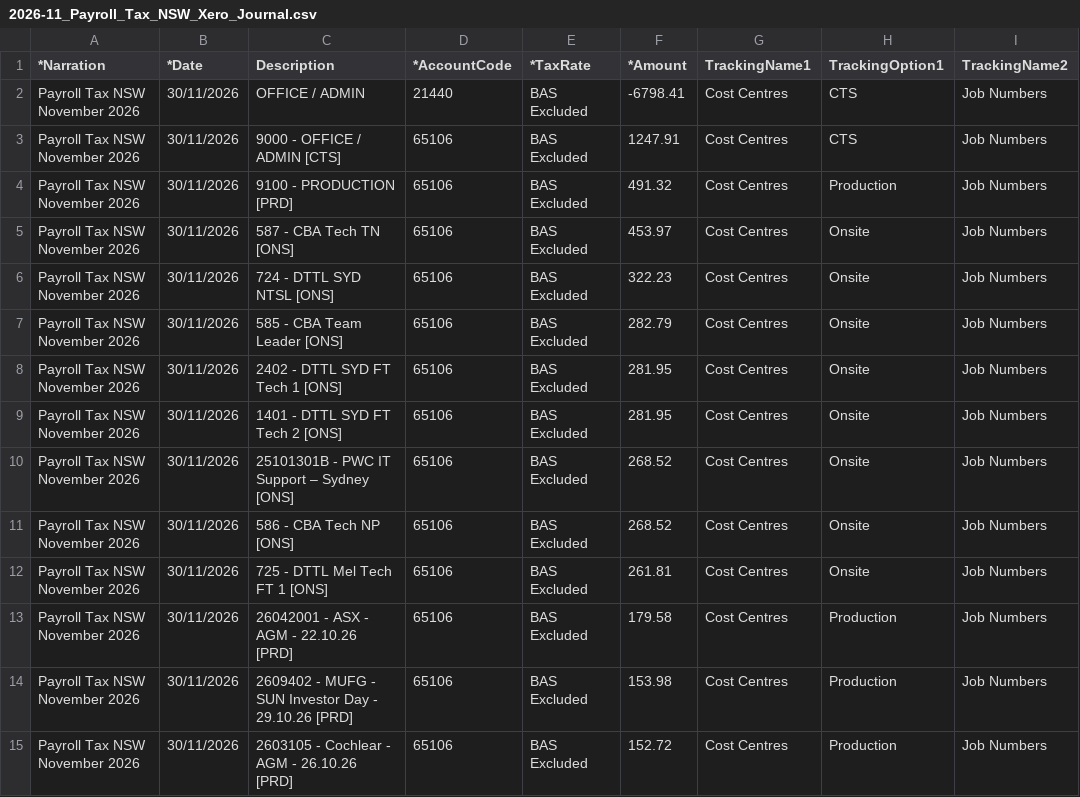
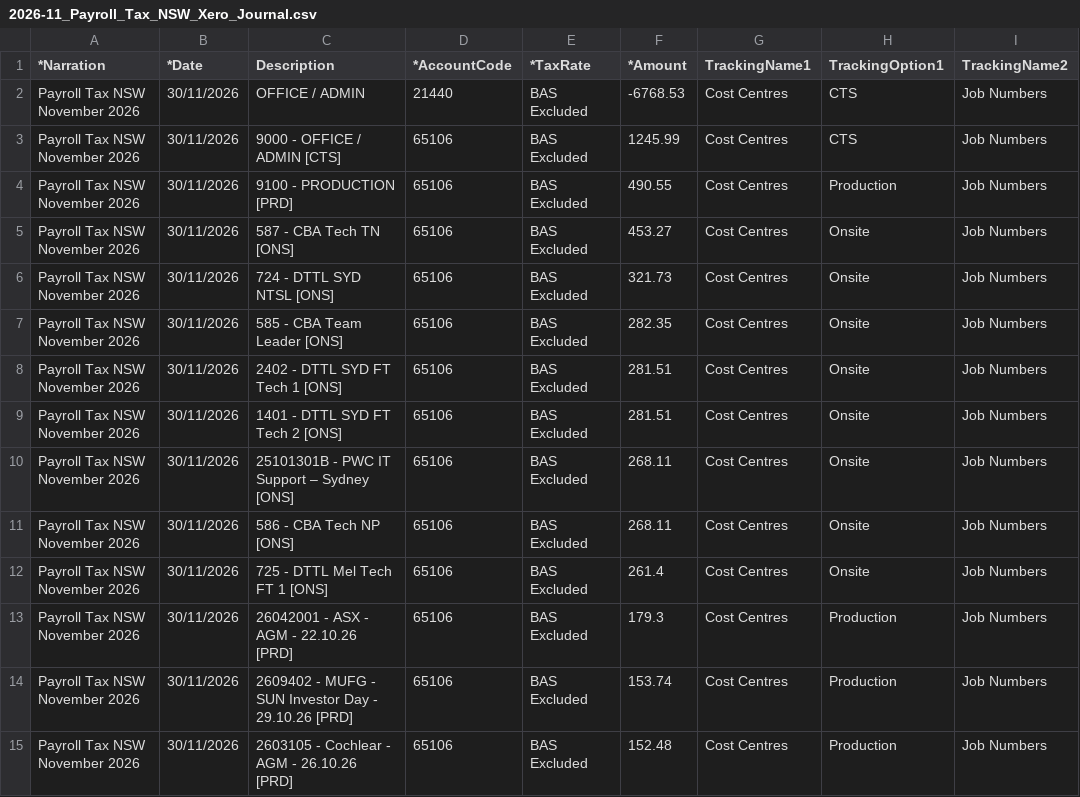
Before and after one commit to WesleyNelson-O33/Claude, a CSV file: ptax/2026-11_Payroll_Tax_NSW_Xero_Journal.csv, drawn as a sheet; only a part is shown; the diff covers the shown part only; the diff names each change by its address in the sheet, - before the commit and + after, or states it on an @@ line.

```diff
--- a/ptax/2026-11_Payroll_Tax_NSW_Xero_Journal.csv
+++ b/ptax/2026-11_Payroll_Tax_NSW_Xero_Journal.csv
-F2 (*Amount): -6798.41
+F2 (*Amount): -6768.53
-F3 (*Amount): 1247.91
+F3 (*Amount): 1245.99
-F4 (*Amount): 491.32
+F4 (*Amount): 490.55
-F5 (*Amount): 453.97
+F5 (*Amount): 453.27
-F6 (*Amount): 322.23
+F6 (*Amount): 321.73
-F7 (*Amount): 282.79
+F7 (*Amount): 282.35
-F8:F9 (*Amount): 281.95
+F8:F9 (*Amount): 281.51
-F10:F11 (*Amount): 268.52
+F10:F11 (*Amount): 268.11
-F12 (*Amount): 261.81
+F12 (*Amount): 261.4
-F13 (*Amount): 179.58
+F13 (*Amount): 179.3
-F14 (*Amount): 153.98
+F14 (*Amount): 153.74
-F15 (*Amount): 152.72
+F15 (*Amount): 152.48
```
Also changed, not shown: 1 added row, 2 removed rows and 66 edited cells elsewhere in this file, ptax/2026-11_Payroll_Tax_Alloc_Other_States_Xero_Journal_-_ACCRUAL.csv, 2 other files.
